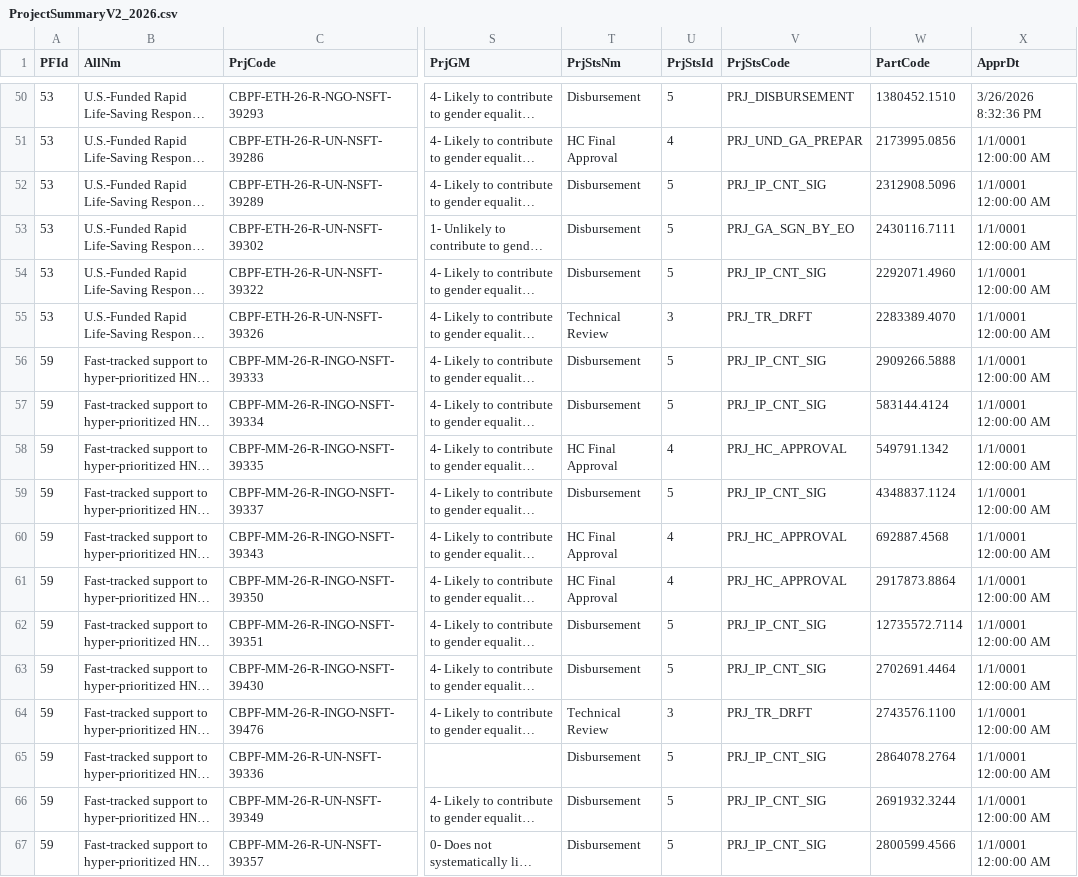
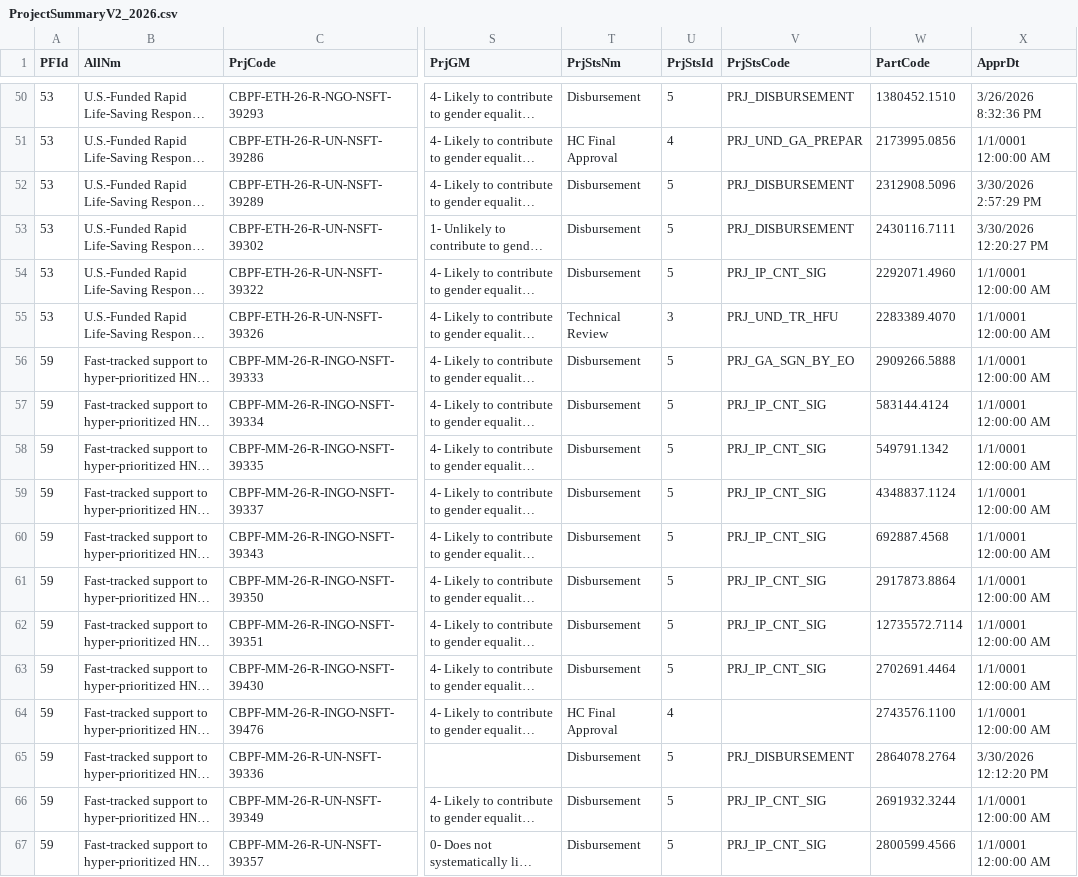
Before and after one commit to CBPFGMS/cbpfgms-data, a CSV file: utils/FT_allocations_overview_static/data/ProjectSummaryV2_2026.csv, drawn as a sheet; only a part is shown, gaps mark what is left out; long unchanged cells end in …; the diff covers the shown part only; the diff names each change by its address in the sheet, - before the commit and + after, or states it on an @@ line.

```diff
--- a/utils/FT_allocations_overview_static/data/ProjectSummaryV2_2026.csv
+++ b/utils/FT_allocations_overview_static/data/ProjectSummaryV2_2026.csv
-V52 (PrjStsCode): PRJ_IP_CNT_SIG
+V52 (PrjStsCode): PRJ_DISBURSEMENT
-X52 (ApprDt): 1/1/0001 12:00:00 AM
+X52 (ApprDt): 3/30/2026 2:57:29 PM
-V53 (PrjStsCode): PRJ_GA_SGN_BY_EO
+V53 (PrjStsCode): PRJ_DISBURSEMENT
-X53 (ApprDt): 1/1/0001 12:00:00 AM
+X53 (ApprDt): 3/30/2026 12:20:27 PM
-V55 (PrjStsCode): PRJ_TR_DRFT
+V55 (PrjStsCode): PRJ_UND_TR_HFU
-V56 (PrjStsCode): PRJ_IP_CNT_SIG
+V56 (PrjStsCode): PRJ_GA_SGN_BY_EO
-T58 (PrjStsNm): HC Final Approval
+T58 (PrjStsNm): Disbursement
-U58 (PrjStsId): 4
+U58 (PrjStsId): 5
-V58 (PrjStsCode): PRJ_HC_APPROVAL
+V58 (PrjStsCode): PRJ_IP_CNT_SIG
-T60:T61 (PrjStsNm): HC Final Approval
+T60:T61 (PrjStsNm): Disbursement
-U60:U61 (PrjStsId): 4
+U60:U61 (PrjStsId): 5
-V60:V61 (PrjStsCode): PRJ_HC_APPROVAL
+V60:V61 (PrjStsCode): PRJ_IP_CNT_SIG
-T64 (PrjStsNm): Technical Review
+T64 (PrjStsNm): HC Final Approval
-U64 (PrjStsId): 3
+U64 (PrjStsId): 4
-V64 (PrjStsCode): PRJ_TR_DRFT
+V64 (PrjStsCode): (empty)
-V65 (PrjStsCode): PRJ_IP_CNT_SIG
+V65 (PrjStsCode): PRJ_DISBURSEMENT
-X65 (ApprDt): 1/1/0001 12:00:00 AM
+X65 (ApprDt): 3/30/2026 12:12:20 PM
```
Also changed, not shown: 89 edited cells elsewhere in this file, utils/FT_allocations_overview_static/data/ProjectSummaryAggV2_2026.csv, 1 other file.
